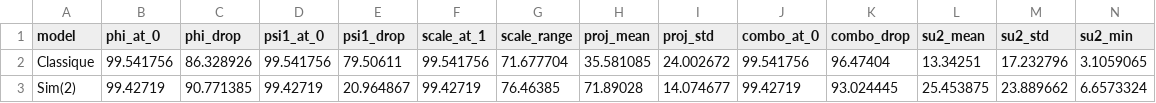
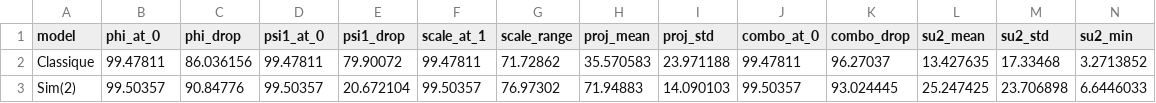
Before and after one commit to reviewer-aaai/AAAI, a CSV file: results/rob_summary.csv, drawn as a sheet; only a part is shown; the diff covers the shown part only.

```diff
--- a/results/rob_summary.csv
+++ b/results/rob_summary.csv
@@ -1,3 +1,3 @@
 model,phi_at_0,phi_drop,psi1_at_0,psi1_drop,scale_at_1,scale_range,proj_mean,proj_std,combo_at_0,combo_drop,su2_mean,su2_std,su2_min
-Classique,99.541756,86.328926,99.541756,79.50611,99.541756,71.677704,35.581085,24.002672,99.541756,96.47404,13.34251,17.232796,3.1059065
-Sim(2),99.42719,90.771385,99.42719,20.964867,99.42719,76.46385,71.89028,14.074677,99.42719,93.024445,25.453875,23.889662,6.6573324
+Classique,99.47811,86.036156,99.47811,79.90072,99.47811,71.72862,35.570583,23.971188,99.47811,96.27037,13.427635,17.33468,3.2713852
+Sim(2),99.50357,90.84776,99.50357,20.672104,99.50357,76.97302,71.94883,14.090103,99.50357,93.024445,25.247425,23.706898,6.6446033
```
Also changed, not shown: 26 edited cells elsewhere in this file, results/rob_sweep_phi.csv, results/rob_sweep_proj.csv, 31 other files.
